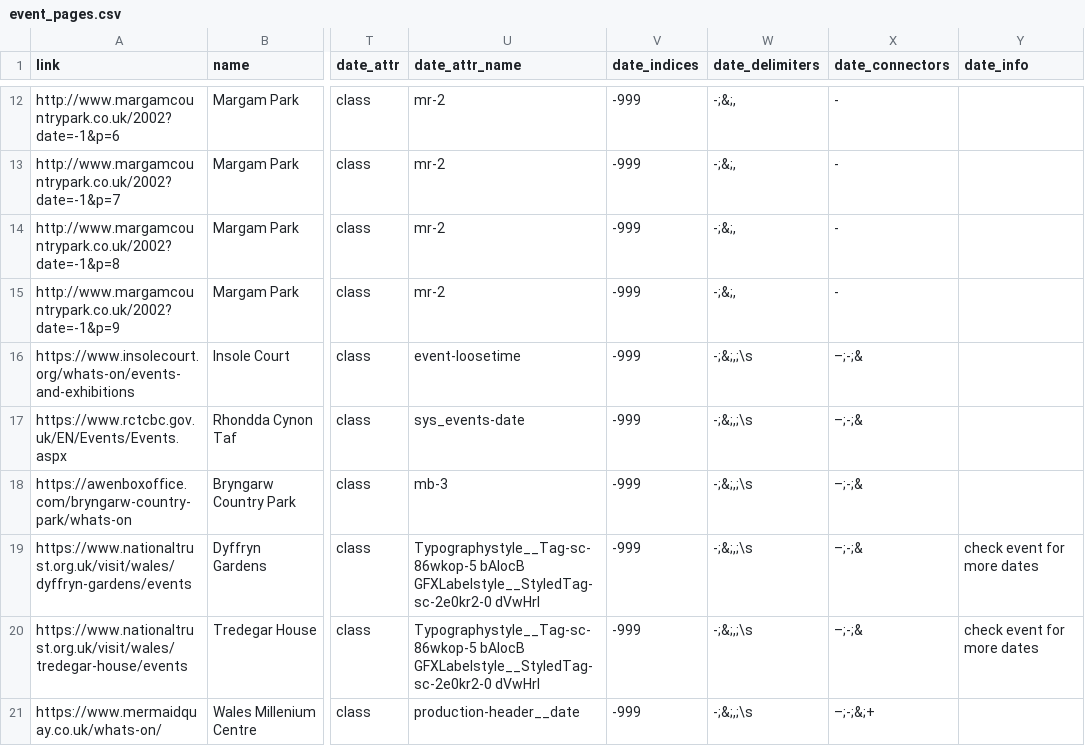
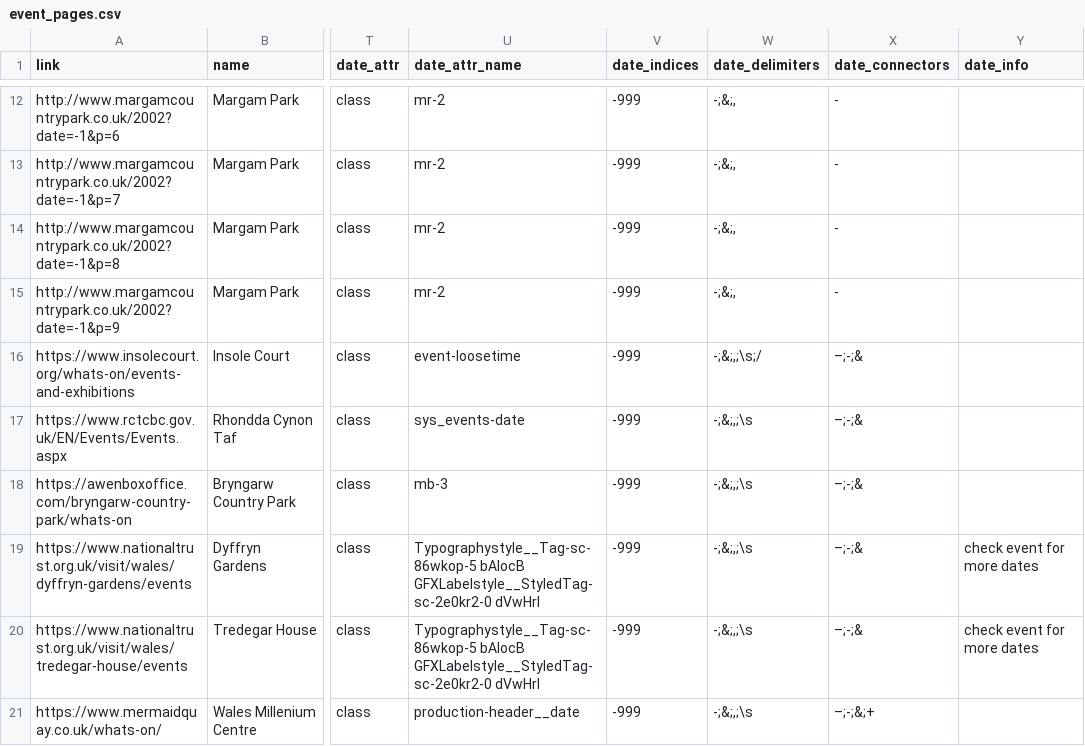
Before and after one commit to s-bramer/local_event_curator, a CSV file: event_pages.csv, drawn as a sheet; only a part is shown, gaps mark what is left out; the diff names each change by its address in the sheet, - before the commit and + after, or states it on an @@ line.

```diff
--- a/event_pages.csv
+++ b/event_pages.csv
-W16 (date_delimiters): -;&;,;\s
+W16 (date_delimiters): -;&;,;\s;/
```
Also changed, not shown: addresses_db.csv, 1 other file.
